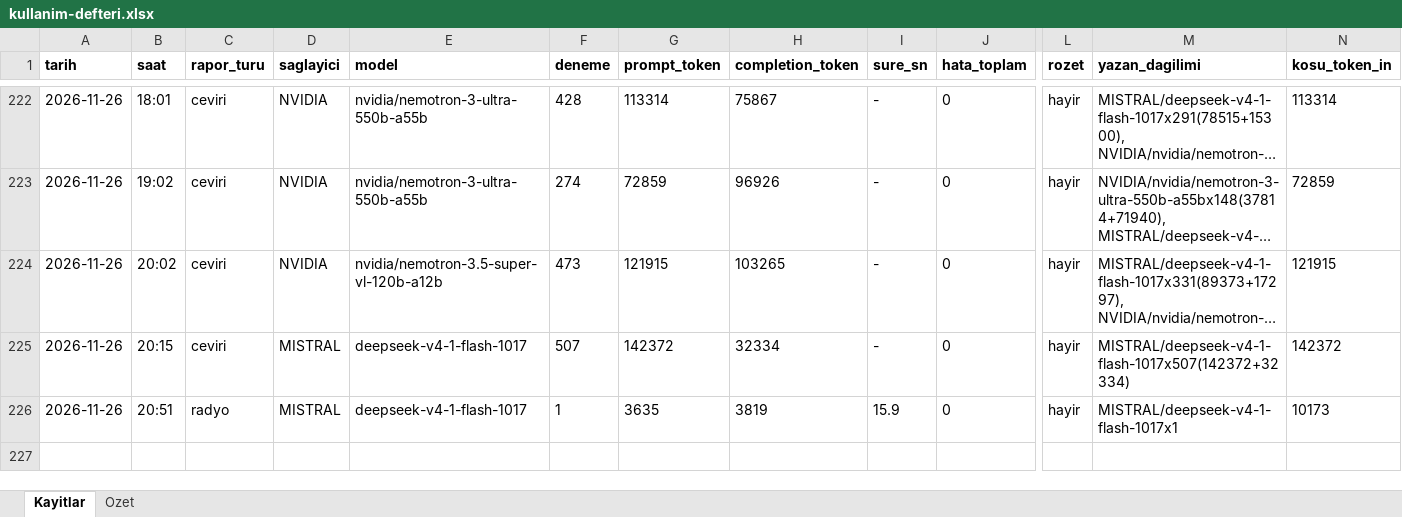
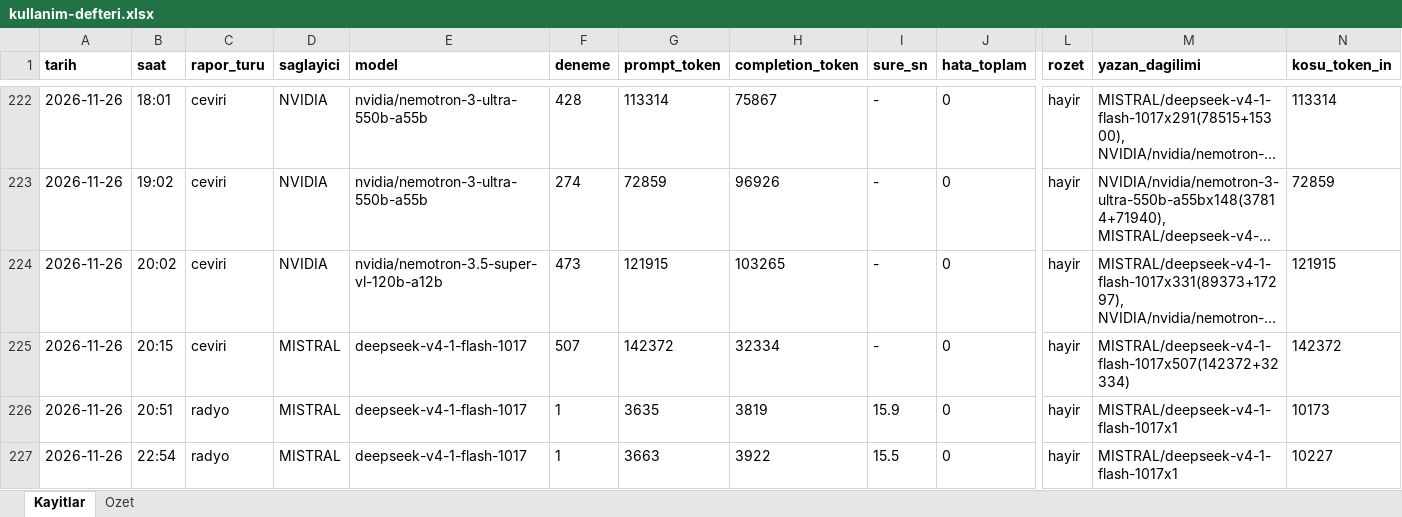
Before and after one commit to gunluk-raporlar/borsa-raporlari, an Excel workbook: data/kullanim-defteri.xlsx, sheet Kayitlar, drawn as a sheet; only a part is shown, gaps mark what is left out; long unchanged cells end in …; values as stored, in another font and other column widths than the file's, no borders; rows hold the shown columns only; the diff names each change by its address in the sheet, - before the commit and + after, or states it on an @@ line.

Commit message:
BIST Radyo yayini guncellemesi [CI Skip]

```diff
--- a/data/kullanim-defteri.xlsx (sheet Kayitlar)
+++ b/data/kullanim-defteri.xlsx (sheet Kayitlar)
+row 227: 2026-11-26 | 22:54 | radyo | MISTRAL | deepseek-v4-1-flash-1017 | 1 | 3663 | 3922 | 15.5 | 0 | hayir | MISTRAL/deepseek-v4-1-flash-1017x1 | 10227
```
Also changed, not shown: sheet Ozet, 4 other files.
